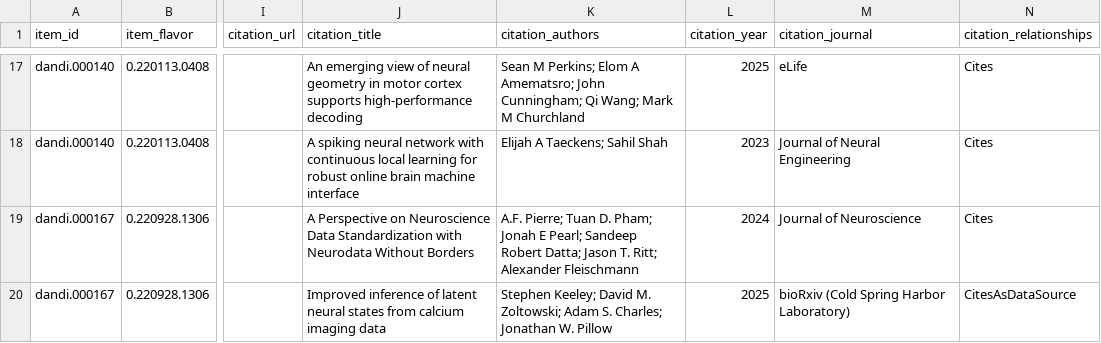
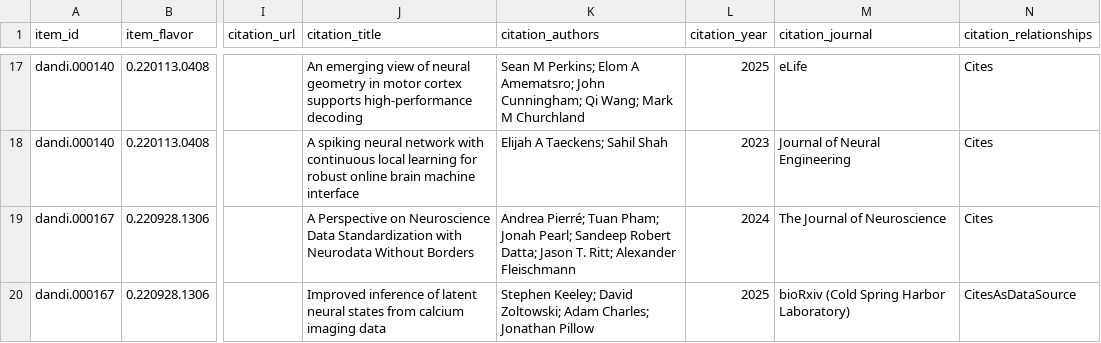
Before and after one commit to dandi/dandi-bib, a TSV file: citations/dandi-full-citations.tsv, drawn as a sheet; only a part is shown, gaps mark what is left out; the diff covers the shown part only; the diff names each change by its address in the sheet, - before the commit and + after, or states it on an @@ line.

```diff
--- a/citations/dandi-full-citations.tsv
+++ b/citations/dandi-full-citations.tsv
-K19 (citation_authors): A.F. Pierre; Tuan D. Pham; Jonah E Pearl; Sandeep…
+K19 (citation_authors): Andrea Pierré; Tuan Pham; Jonah Pearl; Sandeep…
-M19 (citation_journal): Journal of Neuroscience
+M19 (citation_journal): The Journal of Neuroscience
-K20 (citation_authors): …Keeley; David M. Zoltowski; Adam S. Charles; Jonathan W. Pillow
+K20 (citation_authors): …Keeley; David Zoltowski; Adam Charles; Jonathan Pillow
```
Also changed, not shown: 1 added row and 2 edited cells elsewhere in this file.
